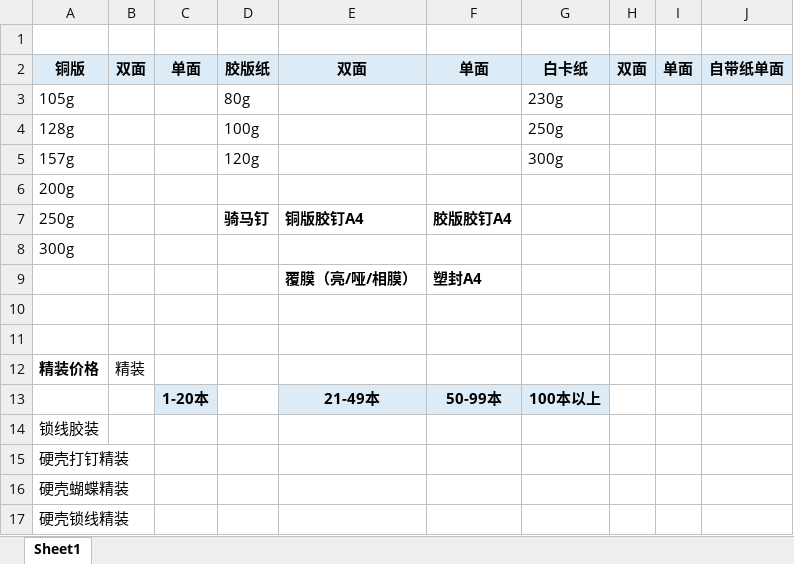
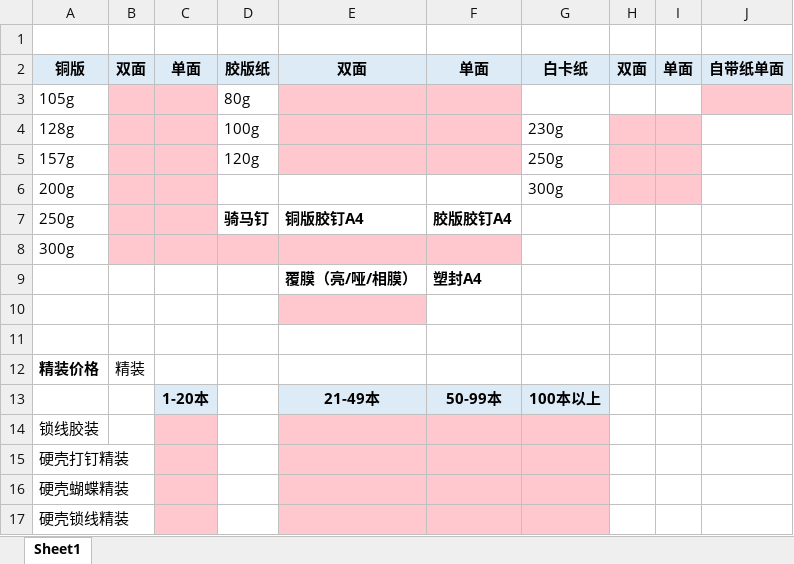
Before and after one commit to forwilson2-coder/print-quote-skill, an Excel workbook: scripts/prices_template.xlsx, sheet Sheet1, drawn as a sheet; values as stored, in another font and other column widths than the file's, no borders; the diff names each change by its address in the sheet, - before the commit and + after, or states it on an @@ line.

Commit message:
Highlight fill-in price cells in red in prices_template.xlsx

```diff
--- a/scripts/prices_template.xlsx (sheet Sheet1)
+++ b/scripts/prices_template.xlsx (sheet Sheet1)
-B3:C7 fill: none
+B3:C7 fill: #FFC7CE
-E3:F5 fill: none
+E3:F5 fill: #FFC7CE
-G3: 230g
+G3: (empty)
-J3 fill: none
+J3 fill: #FFC7CE
-G4: 250g
+G4: 230g
-H4:I6 fill: none
+H4:I6 fill: #FFC7CE
-G5: 300g
+G5: 250g
-G6: (empty)
+G6: 300g
-B8:F8 fill: none
+B8:F8 fill: #FFC7CE
-E10 fill: none
+E10 fill: #FFC7CE
-C14:C17 fill: none
+C14:C17 fill: #FFC7CE
-E14:G17 fill: none
+E14:G17 fill: #FFC7CE
```
